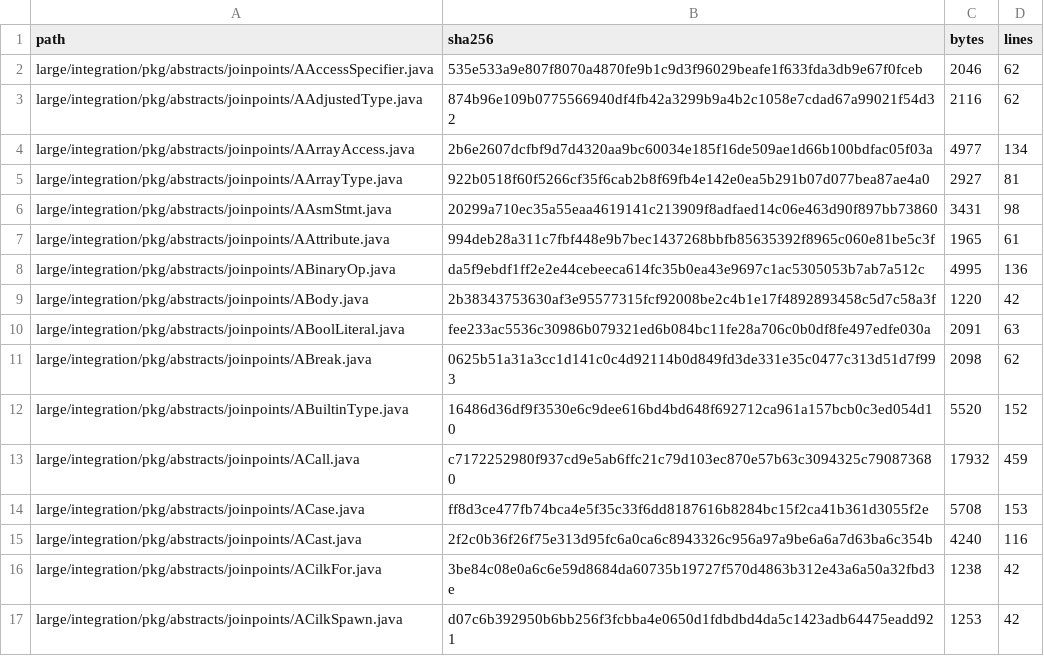
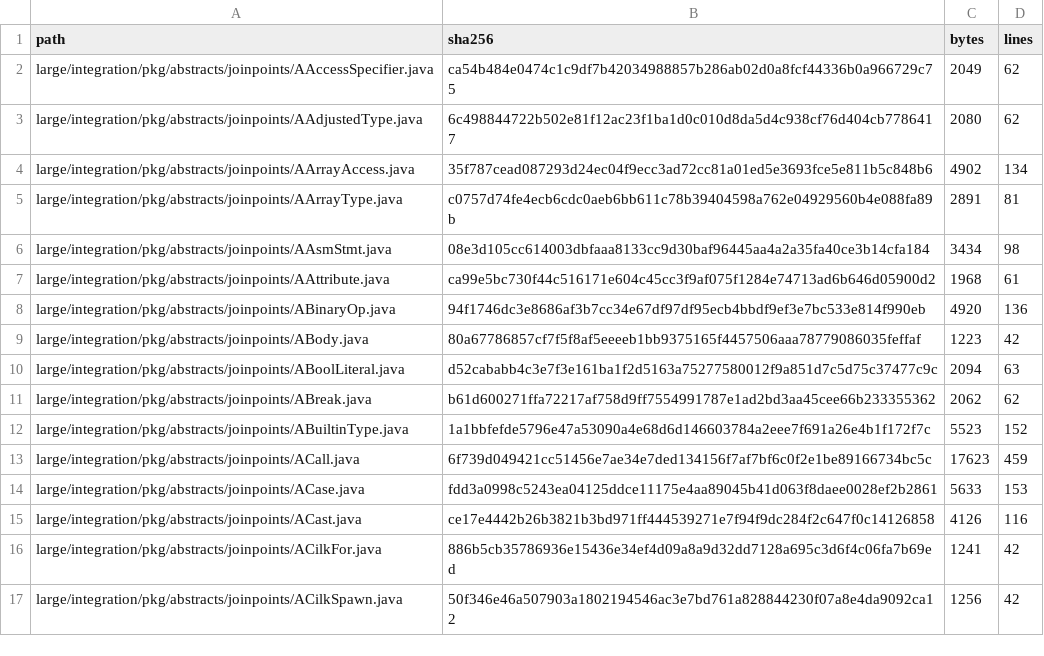
Before and after one commit to specs-feup/lara-framework, a TSV file: WeaverGen2/test-resources/integration/large-integration/java-manifest.tsv, drawn as a sheet; only a part is shown; the diff covers the shown part only.

```diff
--- a/WeaverGen2/test-resources/integration/large-integration/java-manifest.tsv
+++ b/WeaverGen2/test-resources/integration/large-integration/java-manifest.tsv
@@ -1,17 +1,17 @@
 path	sha256	bytes	lines
-large/integration/pkg/abstracts/joinpoints/AAccessSpecifier.java	535e533a9e807f8070a4870fe9b1c9d3f96029beafe1f633fda3db9e67f0fceb	2046	62
-large/integration/pkg/abstracts/joinpoints/AAdjustedType.java	874b96e109b0775566940df4fb42a3299b9a4b2c1058e7cdad67a99021f54d32	2116	62
-large/integration/pkg/abstracts/joinpoints/AArrayAccess.java	2b6e2607dcfbf9d7d4320aa9bc60034e185f16de509ae1d66b100bdfac05f03a	4977	134
-large/integration/pkg/abstracts/joinpoints/AArrayType.java	922b0518f60f5266cf35f6cab2b8f69fb4e142e0ea5b291b07d077bea87ae4a0	2927	81
-large/integration/pkg/abstracts/joinpoints/AAsmStmt.java	20299a710ec35a55eaa4619141c213909f8adfaed14c06e463d90f897bb73860	3431	98
-large/integration/pkg/abstracts/joinpoints/AAttribute.java	994deb28a311c7fbf448e9b7bec1437268bbfb85635392f8965c060e81be5c3f	1965	61
-large/integration/pkg/abstracts/joinpoints/ABinaryOp.java	da5f9ebdf1ff2e2e44cebeeca614fc35b0ea43e9697c1ac5305053b7ab7a512c	4995	136
-large/integration/pkg/abstracts/joinpoints/ABody.java	2b38343753630af3e95577315fcf92008be2c4b1e17f4892893458c5d7c58a3f	1220	42
-large/integration/pkg/abstracts/joinpoints/ABoolLiteral.java	fee233ac5536c30986b079321ed6b084bc11fe28a706c0b0df8fe497edfe030a	2091	63
-large/integration/pkg/abstracts/joinpoints/ABreak.java	0625b51a31a3cc1d141c0c4d92114b0d849fd3de331e35c0477c313d51d7f993	2098	62
-large/integration/pkg/abstracts/joinpoints/ABuiltinType.java	16486d36df9f3530e6c9dee616bd4bd648f692712ca961a157bcb0c3ed054d10	5520	152
-large/integration/pkg/abstracts/joinpoints/ACall.java	c7172252980f937cd9e5ab6ffc21c79d103ec870e57b63c3094325c790873680	17932	459
-large/integration/pkg/abstracts/joinpoints/ACase.java	ff8d3ce477fb74bca4e5f35c33f6dd8187616b8284bc15f2ca41b361d3055f2e	5708	153
-large/integration/pkg/abstracts/joinpoints/ACast.java	2f2c0b36f26f75e313d95fc6a0ca6c8943326c956a97a9be6a6a7d63ba6c354b	4240	116
-large/integration/pkg/abstracts/joinpoints/ACilkFor.java	3be84c08e0a6c6e59d8684da60735b19727f570d4863b312e43a6a50a32fbd3e	1238	42
-large/integration/pkg/abstracts/joinpoints/ACilkSpawn.java	d07c6b392950b6bb256f3fcbba4e0650d1fdbdbd4da5c1423adb64475eadd921	1253	42
+large/integration/pkg/abstracts/joinpoints/AAccessSpecifier.java	ca54b484e0474c1c9df7b42034988857b286ab02d0a8fcf44336b0a966729c75	2049	62
+large/integration/pkg/abstracts/joinpoints/AAdjustedType.java	6c498844722b502e81f12ac23f1ba1d0c010d8da5d4c938cf76d404cb7786417	2080	62
+large/integration/pkg/abstracts/joinpoints/AArrayAccess.java	35f787cead087293d24ec04f9ecc3ad72cc81a01ed5e3693fce5e811b5c848b6	4902	134
+large/integration/pkg/abstracts/joinpoints/AArrayType.java	c0757d74fe4ecb6cdc0aeb6bb611c78b39404598a762e04929560b4e088fa89b	2891	81
+large/integration/pkg/abstracts/joinpoints/AAsmStmt.java	08e3d105cc614003dbfaaa8133cc9d30baf96445aa4a2a35fa40ce3b14cfa184	3434	98
+large/integration/pkg/abstracts/joinpoints/AAttribute.java	ca99e5bc730f44c516171e604c45cc3f9af075f1284e74713ad6b646d05900d2	1968	61
+large/integration/pkg/abstracts/joinpoints/ABinaryOp.java	94f1746dc3e8686af3b7cc34e67df97df95ecb4bbdf9ef3e7bc533e814f990eb	4920	136
+large/integration/pkg/abstracts/joinpoints/ABody.java	80a67786857cf7f5f8af5eeeeb1bb9375165f4457506aaa78779086035feffaf	1223	42
+large/integration/pkg/abstracts/joinpoints/ABoolLiteral.java	d52cababb4c3e7f3e161ba1f2d5163a75277580012f9a851d7c5d75c37477c9c	2094	63
+large/integration/pkg/abstracts/joinpoints/ABreak.java	b61d600271ffa72217af758d9ff7554991787e1ad2bd3aa45cee66b233355362	2062	62
+large/integration/pkg/abstracts/joinpoints/ABuiltinType.java	1a1bbfefde5796e47a53090a4e68d6d146603784a2eee7f691a26e4b1f172f7c	5523	152
+large/integration/pkg/abstracts/joinpoints/ACall.java	6f739d049421cc51456e7ae34e7ded134156f7af7bf6c0f2e1be89166734bc5c	17623	459
+large/integration/pkg/abstracts/joinpoints/ACase.java	fdd3a0998c5243ea04125ddce11175e4aa89045b41d063f8daee0028ef2b2861	5633	153
+large/integration/pkg/abstracts/joinpoints/ACast.java	ce17e4442b26b3821b3bd971ff444539271e7f94f9dc284f2c647f0c14126858	4126	116
+large/integration/pkg/abstracts/joinpoints/ACilkFor.java	886b5cb35786936e15436e34ef4d09a8a9d32dd7128a695c3d6f4c06fa7b69ed	1241	42
+large/integration/pkg/abstracts/joinpoints/ACilkSpawn.java	50f346e46a507903a1802194546ac3e7bd761a828844230f07a8e4da9092ca12	1256	42
```
Also changed, not shown: 158 edited cells elsewhere in this file, 27 other files.
